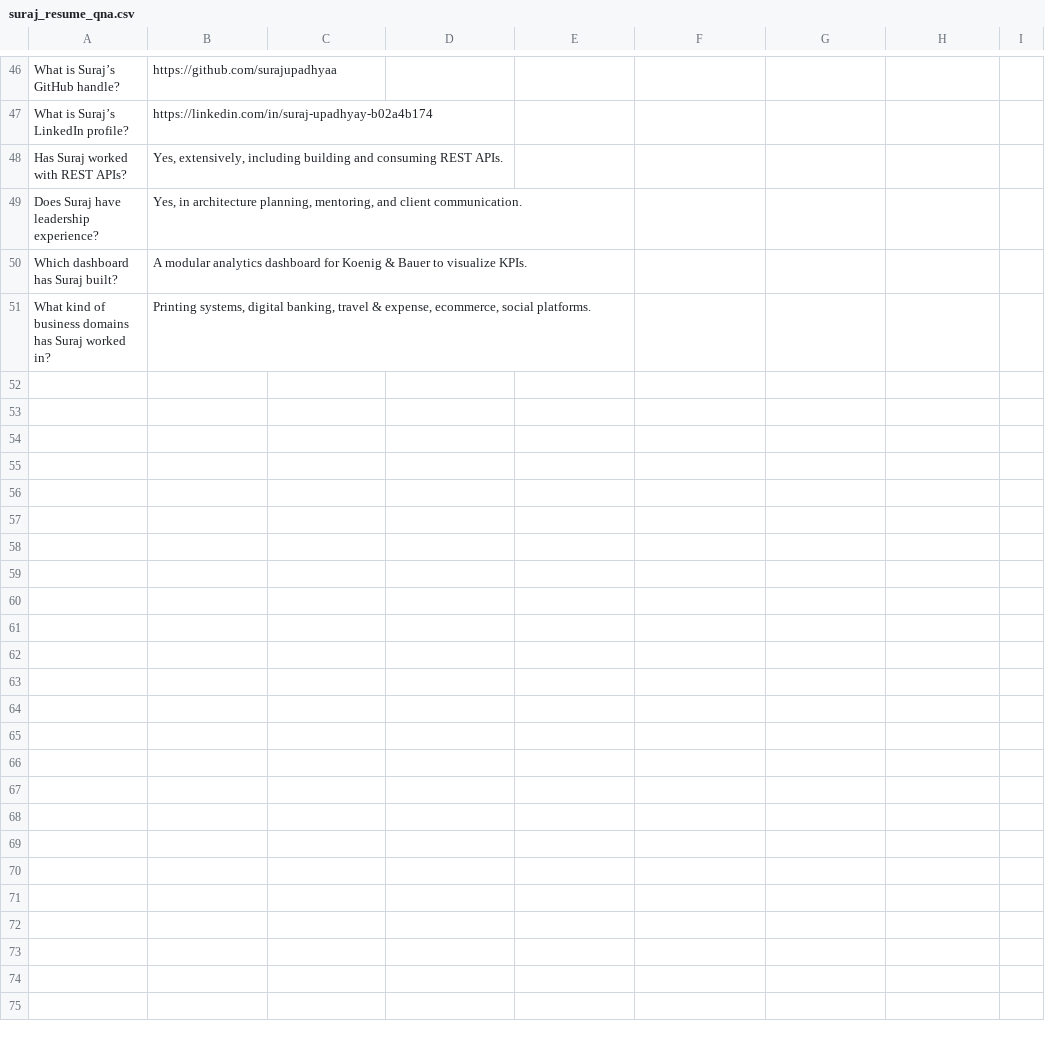
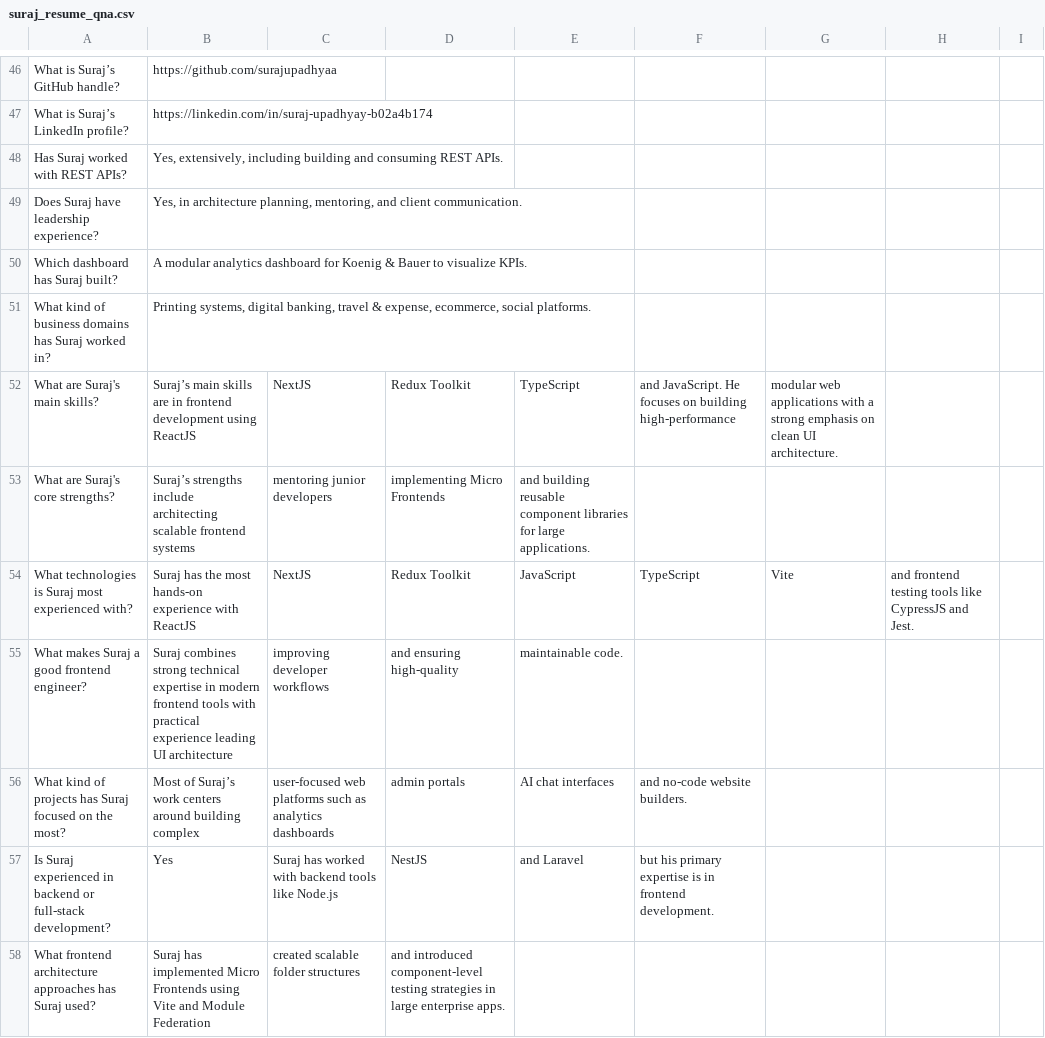
Before and after one commit to suraj0004/my-resume-based-AI-QnA, a CSV file: suraj_resume_qna.csv, drawn as a sheet; only a part is shown, gaps mark what is left out; the diff covers the shown part only.

Commit message:
add: created a RAG based system which answer question from a csv data source.

```diff
--- a/suraj_resume_qna.csv
+++ b/suraj_resume_qna.csv
@@ -51 +51,8 @@ Which dashboard has Suraj built?,A modular analytics dashboard for Koenig & Baue
 What kind of business domains has Suraj worked in?,"Printing systems, digital banking, travel & expense, ecommerce, social platforms."
+What are Suraj's main skills?,Suraj’s main skills are in frontend development using ReactJS, NextJS, Redux Toolkit, TypeScript, and JavaScript. He focuses on building high-performance, modular web applications with a strong emphasis on clean UI architecture.
+What are Suraj's core strengths?,Suraj’s strengths include architecting scalable frontend systems, mentoring junior developers, implementing Micro Frontends, and building reusable component libraries for large applications.
+What technologies is Suraj most experienced with?,Suraj has the most hands-on experience with ReactJS, NextJS, Redux Toolkit, JavaScript, TypeScript, Vite, and frontend testing tools like CypressJS and Jest.
+What makes Suraj a good frontend engineer?,Suraj combines strong technical expertise in modern frontend tools with practical experience leading UI architecture, improving developer workflows, and ensuring high-quality, maintainable code.
+What kind of projects has Suraj focused on the most?,Most of Suraj’s work centers around building complex, user-focused web platforms such as analytics dashboards, admin portals, AI chat interfaces, and no-code website builders.
+Is Suraj experienced in backend or full-stack development?,Yes, Suraj has worked with backend tools like Node.js, NestJS, and Laravel, but his primary expertise is in frontend development.
+What frontend architecture approaches has Suraj used?,Suraj has implemented Micro Frontends using Vite and Module Federation, created scalable folder structures, and introduced component-level testing strategies in large enterprise apps.
```
Also changed, not shown: 20 added rows elsewhere in this file, 4 other files.
